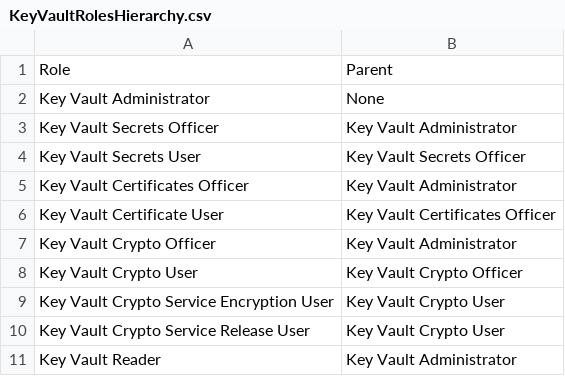
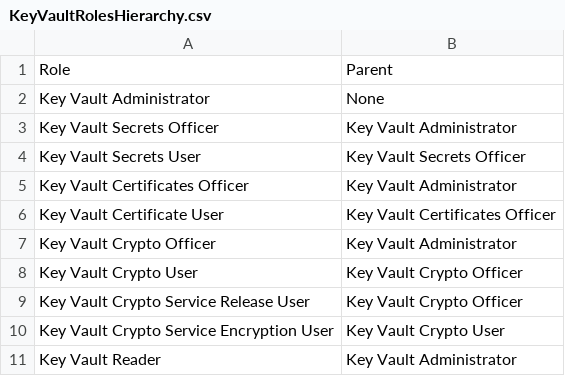
Before and after one commit to DufferFromParis/Azure-Scripts, a CSV file: Migrate-AzKeyVault/KeyVaultRolesHierarchy.csv, drawn as a sheet.

```diff
--- a/Migrate-AzKeyVault/KeyVaultRolesHierarchy.csv
+++ b/Migrate-AzKeyVault/KeyVaultRolesHierarchy.csv
@@ -8,4 +8,4 @@ Key Vault Crypto Officer,Key Vault Administrator
 Key Vault Crypto User,Key Vault Crypto Officer
+Key Vault Crypto Service Release User,Key Vault Crypto Officer
 Key Vault Crypto Service Encryption User,Key Vault Crypto User
-Key Vault Crypto Service Release User,Key Vault Crypto User
 Key Vault Reader,Key Vault Administrator
```
